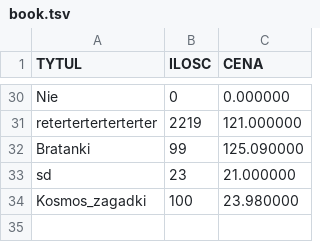
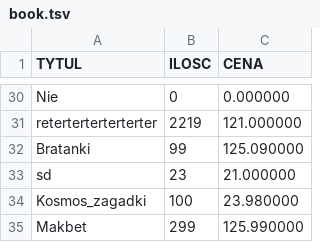
Before and after one commit to MaciejUrbanski16/Simulator_of_shop_and_library, a TSV file: cmake-build-debug/book.tsv, drawn as a sheet; only a part is shown, gaps mark what is left out; the diff names each change by its address in the sheet, - before the commit and + after, or states it on an @@ line.

```diff
--- a/cmake-build-debug/book.tsv
+++ b/cmake-build-debug/book.tsv
+row 35: Makbet | 299 | 125.990000
```
Also changed, not shown: 17 other files.
